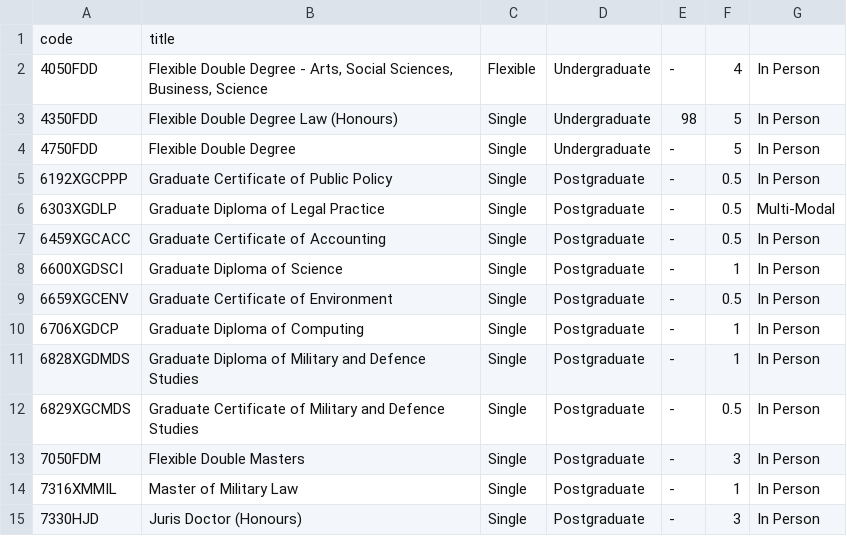
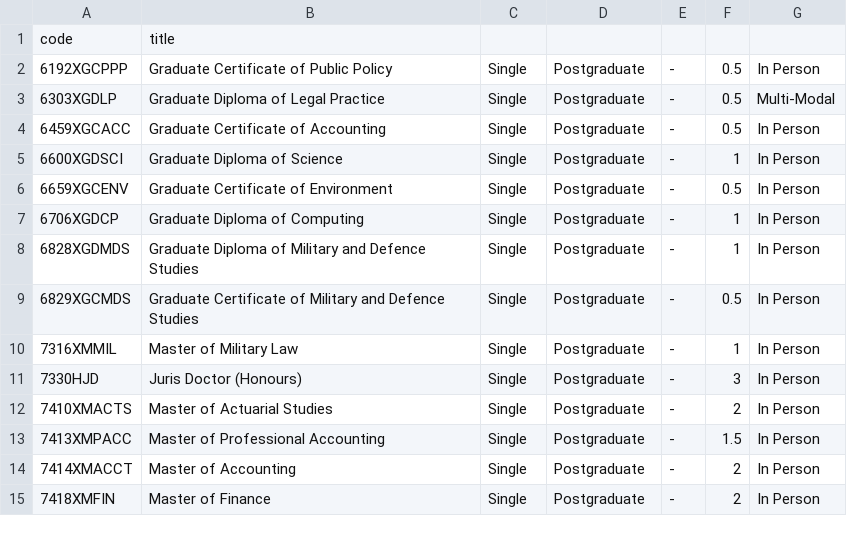
Before and after one commit to AICourseSelection/courseai, a CSV file: Code/courseai/degree/data/all_programs.csv, drawn as a sheet; only a part is shown; the shorter side is filled out with more unchanged rows; the diff names each change by its address in the sheet, - before the commit and + after, or states it on an @@ line.

Commit message:
add updated programs list

```diff
--- a/Code/courseai/degree/data/all_programs.csv
+++ b/Code/courseai/degree/data/all_programs.csv
-row 2: 4050FDD | Flexible Double Degree - Arts, Social Sciences, Business, Science | Flexible | Undergraduate | - | 4 | In Person
-row 3: 4350FDD | Flexible Double Degree Law (Honours) | Single | Undergraduate | 98 | 5 | In Person
-row 4: 4750FDD | Flexible Double Degree | Single | Undergraduate | - | 5 | In Person
-row 13: 7050FDM | Flexible Double Masters | Single | Postgraduate | - | 3 | In Person
```
